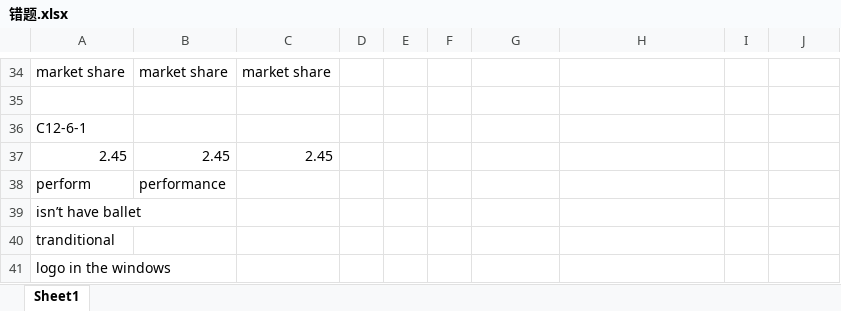
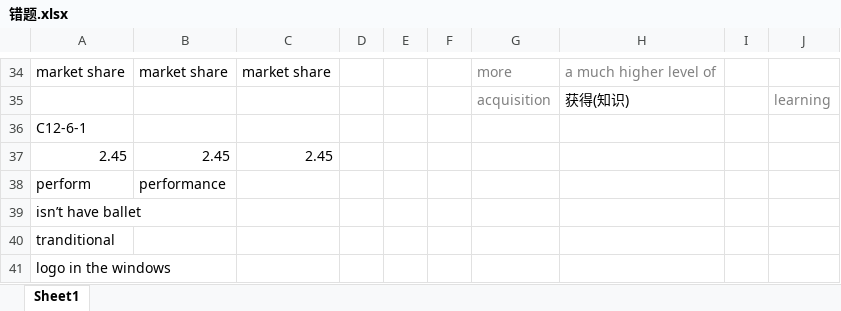
Before and after one commit to zichuan-liu/MyIELTS, an Excel workbook: listening/错题.xlsx, sheet Sheet1, drawn as a sheet; only a part is shown, gaps mark what is left out; values as stored, in another font and other column widths than the file's, no borders; the diff covers the shown part only; the diff names each change by its address in the sheet, - before the commit and + after, or states it on an @@ line.

```diff
--- a/listening/错题.xlsx (sheet Sheet1)
+++ b/listening/错题.xlsx (sheet Sheet1)
-G34: (empty)
+G34: more
-H34: (empty)
+H34: a much higher level of
-row 35: (empty)
+row 35:  |  |  |  |  |  | acquisition | 获得(知识) |  | learning
```
Also changed, not shown: 32 edited cells elsewhere in this sheet, reading/同义词表.xlsx, 2 other files.
